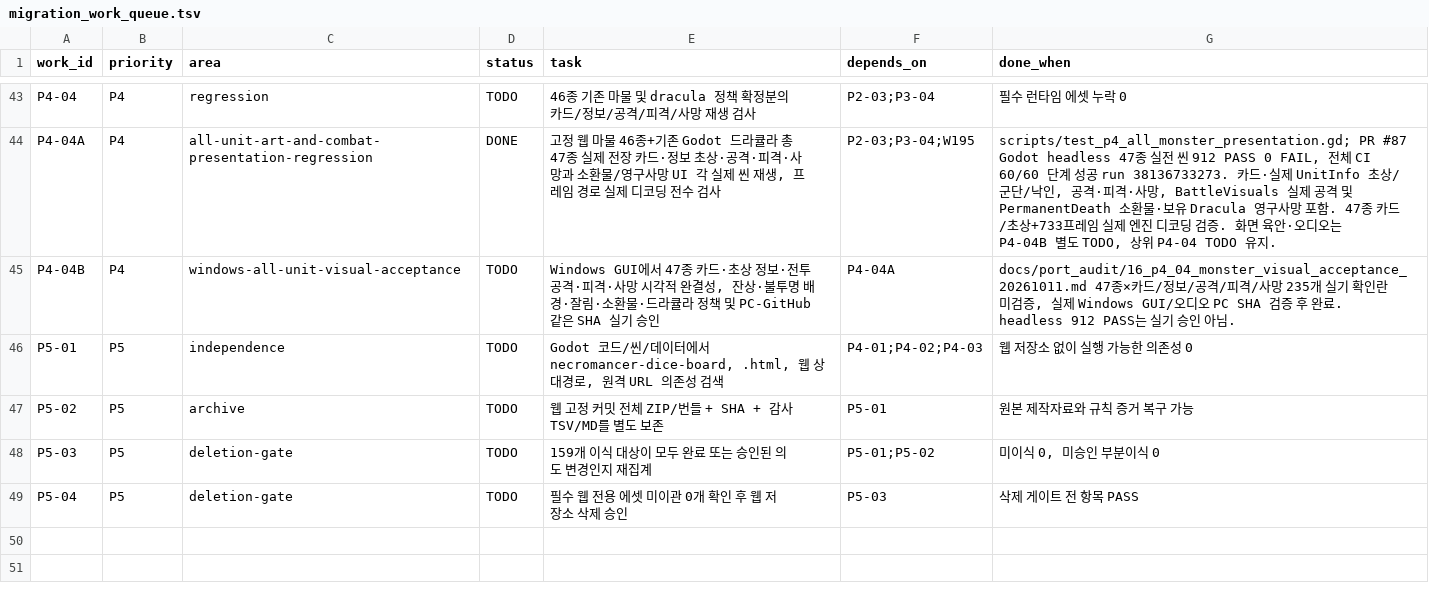
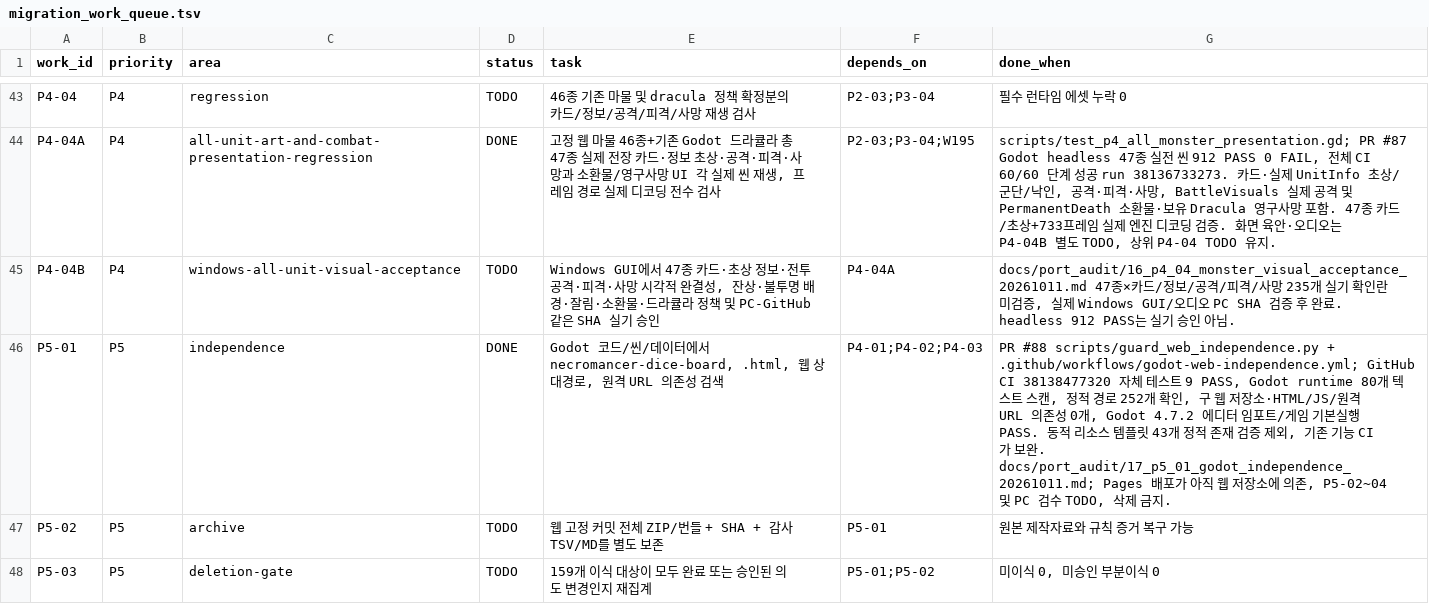
Before and after one commit to gamja121/necromancer-and-dice-godot, a TSV file: docs/port_audit/migration_work_queue.tsv, drawn as a sheet; only a part is shown, gaps mark what is left out; the shorter side is filled out with more unchanged rows.

Commit message:
test(p5): prove Godot can run without frozen HTML JS repository
* test(p5): add runtime dependency gate against legacy HTML JS repo and remote URL references

* ci(p5): test standalone Godot launch and deny legacy source or network runtime links

* docs(p5): track focused Godot runtime web independence gate as in progress

* test(p5): catch both single and doubly escaped Windows absolute paths

* docs(p5): record standalone Godot independence proof and outstanding archive Pages and Windows gates

* docs(p5): complete code/runtime web-independence gate while retaining Pages and archive deletion blockers

```diff
--- a/docs/port_audit/migration_work_queue.tsv
+++ b/docs/port_audit/migration_work_queue.tsv
@@ -45,3 +45,3 @@ P4-04A	P4	all-unit-art-and-combat-presentation-regression	DONE	고정 웹 마물
 P4-04B	P4	windows-all-unit-visual-acceptance	TODO	Windows GUI에서 47종 카드·초상 정보·전투 공격·피격·사망 시각적 완결성, 잔상·불투명 배경·잘림·소환물·드라큘라 정책 및 PC-GitHub 같은 SHA 실기 승인	P4-04A	docs/port_audit/16_p4_04_monster_visual_acceptance_20261011.md 47종×카드/정보/공격/피격/사망 235개 실기 확인란 미검증, 실제 Windows GUI/오디오 PC SHA 검증 후 완료. headless 912 PASS는 실기 승인 아님.
-P5-01	P5	independence	TODO	Godot 코드/씬/데이터에서 necromancer-dice-board, .html, 웹 상대경로, 원격 URL 의존성 검색	P4-01;P4-02;P4-03	웹 저장소 없이 실행 가능한 의존성 0
+P5-01	P5	independence	DONE	Godot 코드/씬/데이터에서 necromancer-dice-board, .html, 웹 상대경로, 원격 URL 의존성 검색	P4-01;P4-02;P4-03	PR #88 scripts/guard_web_independence.py + .github/workflows/godot-web-independence.yml; GitHub CI 38138477320 자체 테스트 9 PASS, Godot runtime 80개 텍스트 스캔, 정적 경로 252개 확인, 구 웹 저장소·HTML/JS/원격 URL 의존성 0개, Godot 4.7.2 에디터 임포트/게임 기본실행 PASS. 동적 리소스 템플릿 43개 정적 존재 검증 제외, 기존 기능 CI가 보완. docs/port_audit/17_p5_01_godot_independence_20261011.md; Pages 배포가 아직 웹 저장소에 의존, P5-02~04 및 PC 검수 TODO, 삭제 금지.
 P5-02	P5	archive	TODO	웹 고정 커밋 전체 ZIP/번들 + SHA + 감사 TSV/MD를 별도 보존	P5-01	원본 제작자료와 규칙 증거 복구 가능
```
Also changed, not shown: 3 other files.
